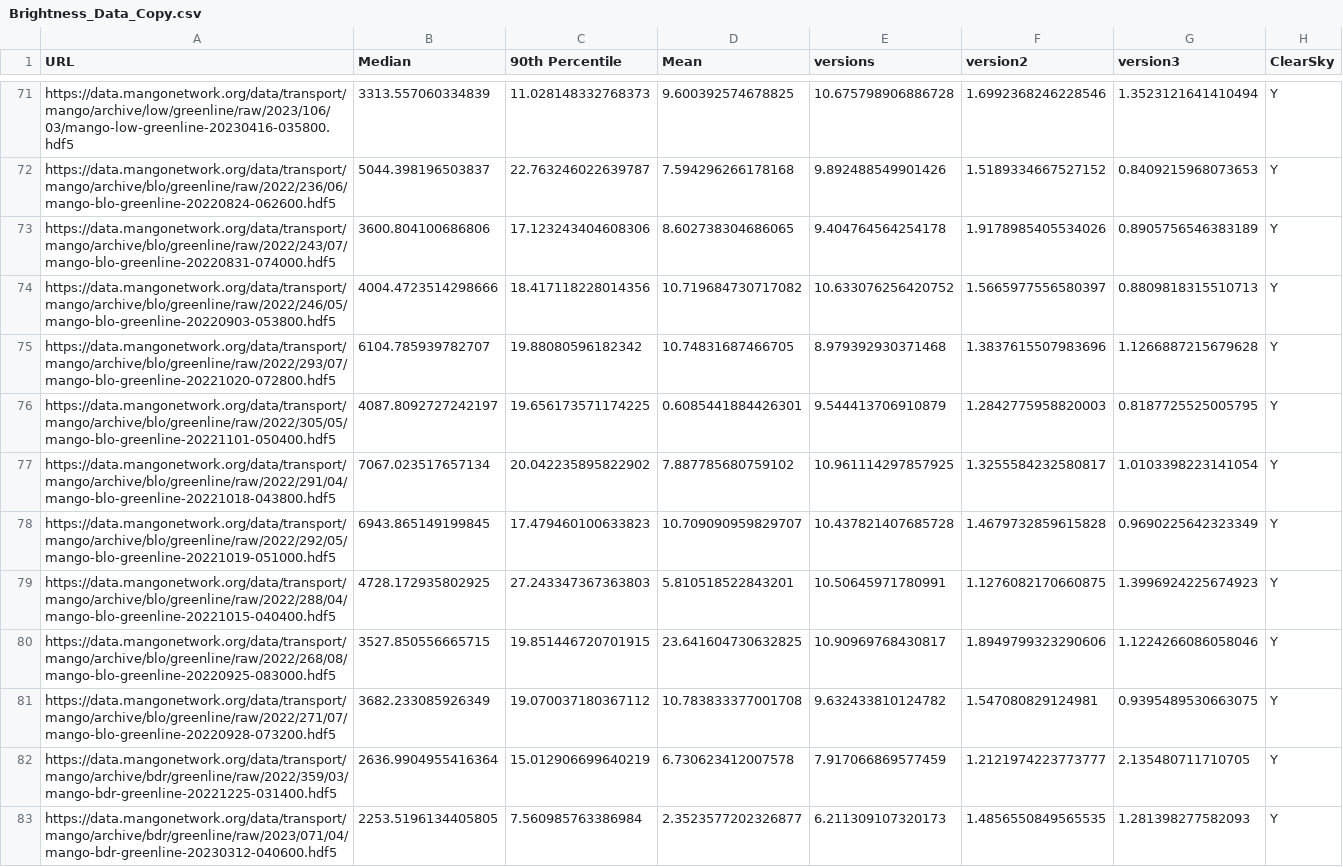
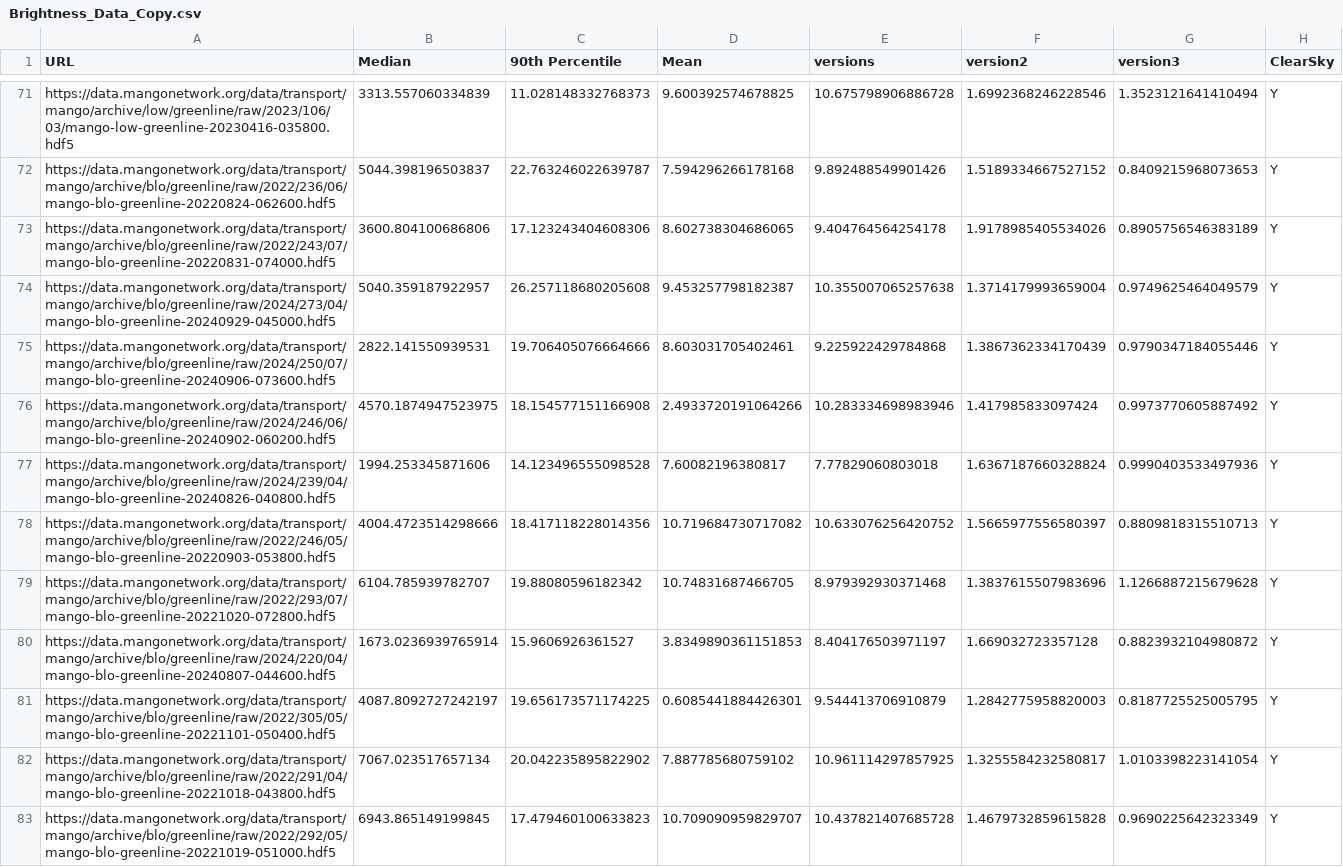
Before and after one commit to mangonetwork/cloud-detection, a CSV file: Brightness_Data_Copy.csv, drawn as a sheet; only a part is shown, gaps mark what is left out; the shorter side is filled out with more unchanged rows; the diff covers the shown part only.

```diff
--- a/Brightness_Data_Copy.csv
+++ b/Brightness_Data_Copy.csv
@@ -73,4 +73,9 @@ https://data.mangonetwork.org/data/transport/mango/archive/blo/greenline/raw/202
 https://data.mangonetwork.org/data/transport/mango/archive/blo/greenline/raw/2022/243/07/mango-blo-greenline-20220831-074000.hdf5,3600.804100686806,17.123243404608306,8.602738304686065,9.404764564254178,1.9178985405534026,0.8905756546383189,Y
+https://data.mangonetwork.org/data/transport/mango/archive/blo/greenline/raw/2024/273/04/mango-blo-greenline-20240929-045000.hdf5,5040.359187922957,26.257118680205608,9.453257798182387,10.355007065257638,1.3714179993659004,0.9749625464049579,Y
+https://data.mangonetwork.org/data/transport/mango/archive/blo/greenline/raw/2024/250/07/mango-blo-greenline-20240906-073600.hdf5,2822.141550939531,19.706405076664666,8.603031705402461,9.225922429784868,1.3867362334170439,0.9790347184055446,Y
+https://data.mangonetwork.org/data/transport/mango/archive/blo/greenline/raw/2024/246/06/mango-blo-greenline-20240902-060200.hdf5,4570.1874947523975,18.154577151166908,2.4933720191064266,10.283334698983946,1.417985833097424,0.9973770605887492,Y
+https://data.mangonetwork.org/data/transport/mango/archive/blo/greenline/raw/2024/239/04/mango-blo-greenline-20240826-040800.hdf5,1994.253345871606,14.123496555098528,7.60082196380817,7.77829060803018,1.6367187660328824,0.9990403533497936,Y
 https://data.mangonetwork.org/data/transport/mango/archive/blo/greenline/raw/2022/246/05/mango-blo-greenline-20220903-053800.hdf5,4004.4723514298666,18.417118228014356,10.719684730717082,10.633076256420752,1.5665977556580397,0.8809818315510713,Y
 https://data.mangonetwork.org/data/transport/mango/archive/blo/greenline/raw/2022/293/07/mango-blo-greenline-20221020-072800.hdf5,6104.785939782707,19.88080596182342,10.74831687466705,8.979392930371468,1.3837615507983696,1.1266887215679628,Y
+https://data.mangonetwork.org/data/transport/mango/archive/blo/greenline/raw/2024/220/04/mango-blo-greenline-20240807-044600.hdf5,1673.0236939765914,15.9606926361527,3.8349890361151853,8.404176503971197,1.669032723357128,0.8823932104980872,Y
 https://data.mangonetwork.org/data/transport/mango/archive/blo/greenline/raw/2022/305/05/mango-blo-greenline-20221101-050400.hdf5,4087.8092727242197,19.656173571174225,0.6085441884426301,9.544413706910879,1.2842775958820003,0.8187725525005795,Y
```
Also changed, not shown: 7 added rows elsewhere in this file, 3 other files.
